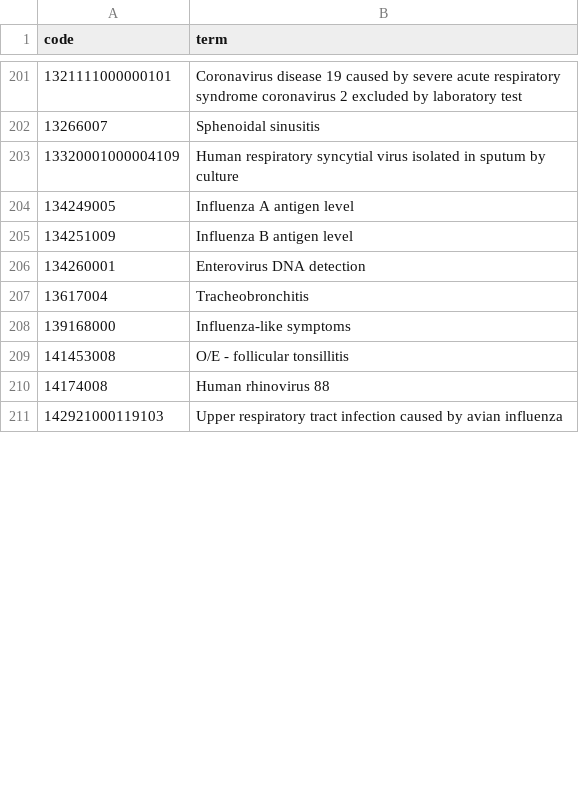
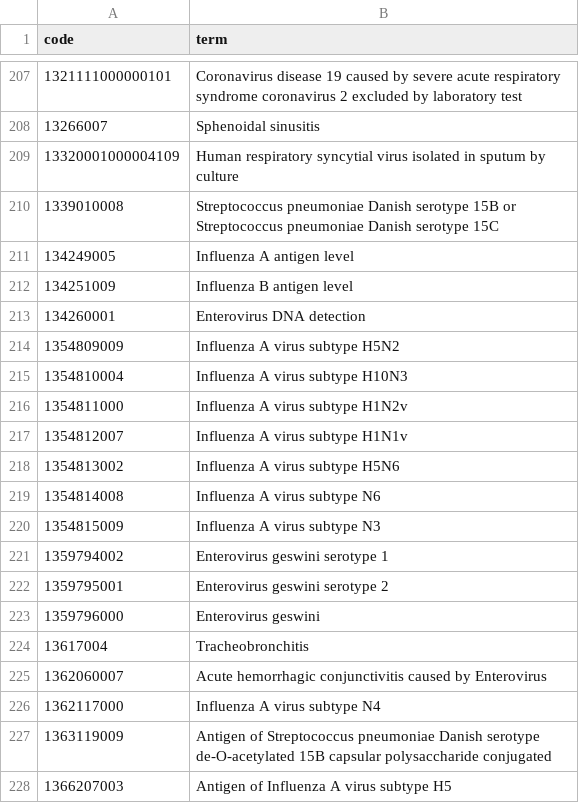
Before and after one commit to opensafely/winter-pressures-phase-II, a CSV file: codelists/opensafely-covid-19-exclusion-primary-care-maximal-sensitivity.csv, drawn as a sheet; only a part is shown, gaps mark what is left out; the shorter side is filled out with more unchanged rows; the diff covers the shown part only; the diff names each change by its address in the sheet, - before the commit and + after, or states it on an @@ line.

```diff
--- a/codelists/opensafely-covid-19-exclusion-primary-care-maximal-sensitivity.csv
+++ b/codelists/opensafely-covid-19-exclusion-primary-care-maximal-sensitivity.csv
+row 210: 1339010008 | Streptococcus pneumoniae Danish serotype 15B or Streptococcus pneumoniae Danish serotype 15C
+row 214: 1354809009 | Influenza A virus subtype H5N2
+row 215: 1354810004 | Influenza A virus subtype H10N3
+row 216: 1354811000 | Influenza A virus subtype H1N2v
+row 217: 1354812007 | Influenza A virus subtype H1N1v
+row 218: 1354813002 | Influenza A virus subtype H5N6
+row 219: 1354814008 | Influenza A virus subtype N6
+row 220: 1354815009 | Influenza A virus subtype N3
+row 221: 1359794002 | Enterovirus geswini serotype 1
+row 222: 1359795001 | Enterovirus geswini serotype 2
+row 223: 1359796000 | Enterovirus geswini
+row 225: 1362060007 | Acute hemorrhagic conjunctivitis caused by Enterovirus
+row 226: 1362117000 | Influenza A virus subtype N4
+row 227: 1363119009 | Antigen of Streptococcus pneumoniae Danish serotype de-O-acetylated 15B capsular polysaccharide conjugated
+row 228: 1366207003 | Antigen of Influenza A virus subtype H5
```
Also changed, not shown: 48 added rows, 5 removed rows and 40 edited cells elsewhere in this file, codelists/opensafely-covid-19-identification-primary-care-maximal-sensitivity.csv, codelists/opensafely-influenza-exclusion-primary-care-maximal-sensitivity.csv, 18 other files.
